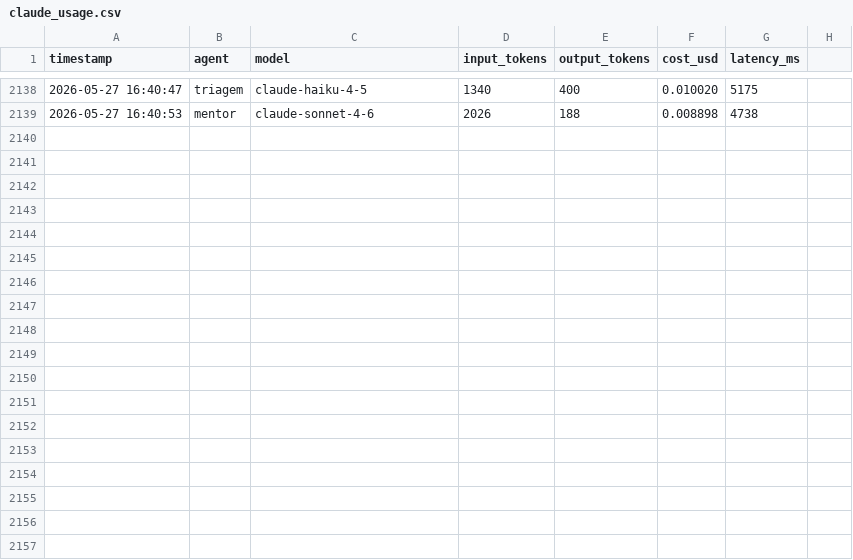
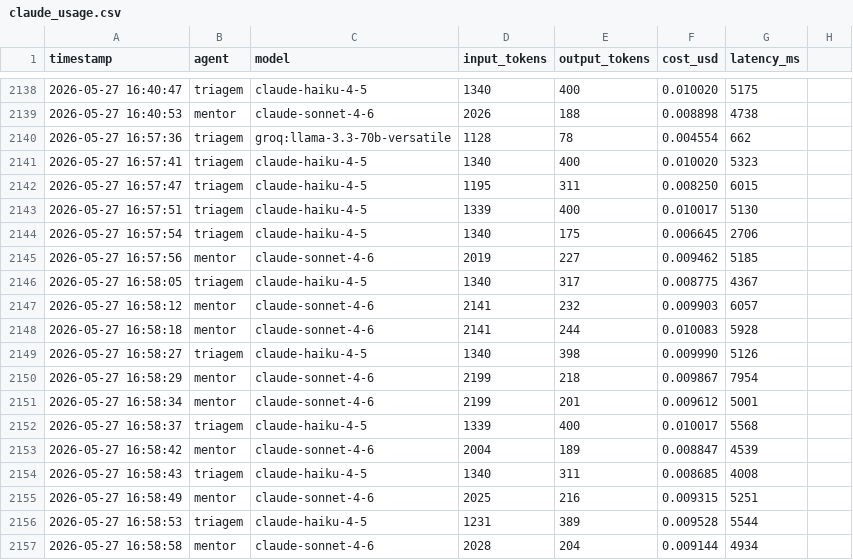
Before and after one commit to ThiagoDataEngineer/ManuHeadFund, a CSV file: journal/claude_usage.csv, drawn as a sheet; only a part is shown, gaps mark what is left out.

Commit message:
chore: journal + dashboard data update

```diff
--- a/journal/claude_usage.csv
+++ b/journal/claude_usage.csv
@@ -2139 +2139,19 @@
 2026-05-27 16:40:53,mentor,claude-sonnet-4-6,2026,188,0.008898,4738
+2026-05-27 16:57:36,triagem,groq:llama-3.3-70b-versatile,1128,78,0.004554,662
+2026-05-27 16:57:41,triagem,claude-haiku-4-5,1340,400,0.010020,5323
+2026-05-27 16:57:47,triagem,claude-haiku-4-5,1195,311,0.008250,6015
+2026-05-27 16:57:51,triagem,claude-haiku-4-5,1339,400,0.010017,5130
+2026-05-27 16:57:54,triagem,claude-haiku-4-5,1340,175,0.006645,2706
+2026-05-27 16:57:56,mentor,claude-sonnet-4-6,2019,227,0.009462,5185
+2026-05-27 16:58:05,triagem,claude-haiku-4-5,1340,317,0.008775,4367
+2026-05-27 16:58:12,mentor,claude-sonnet-4-6,2141,232,0.009903,6057
+2026-05-27 16:58:18,mentor,claude-sonnet-4-6,2141,244,0.010083,5928
+2026-05-27 16:58:27,triagem,claude-haiku-4-5,1340,398,0.009990,5126
+2026-05-27 16:58:29,mentor,claude-sonnet-4-6,2199,218,0.009867,7954
+2026-05-27 16:58:34,mentor,claude-sonnet-4-6,2199,201,0.009612,5001
+2026-05-27 16:58:37,triagem,claude-haiku-4-5,1339,400,0.010017,5568
+2026-05-27 16:58:42,mentor,claude-sonnet-4-6,2004,189,0.008847,4539
+2026-05-27 16:58:43,triagem,claude-haiku-4-5,1340,311,0.008685,4008
+2026-05-27 16:58:49,mentor,claude-sonnet-4-6,2025,216,0.009315,5251
+2026-05-27 16:58:53,triagem,claude-haiku-4-5,1231,389,0.009528,5544
+2026-05-27 16:58:58,mentor,claude-sonnet-4-6,2028,204,0.009144,4934
```
Also changed, not shown: 2 other files.
